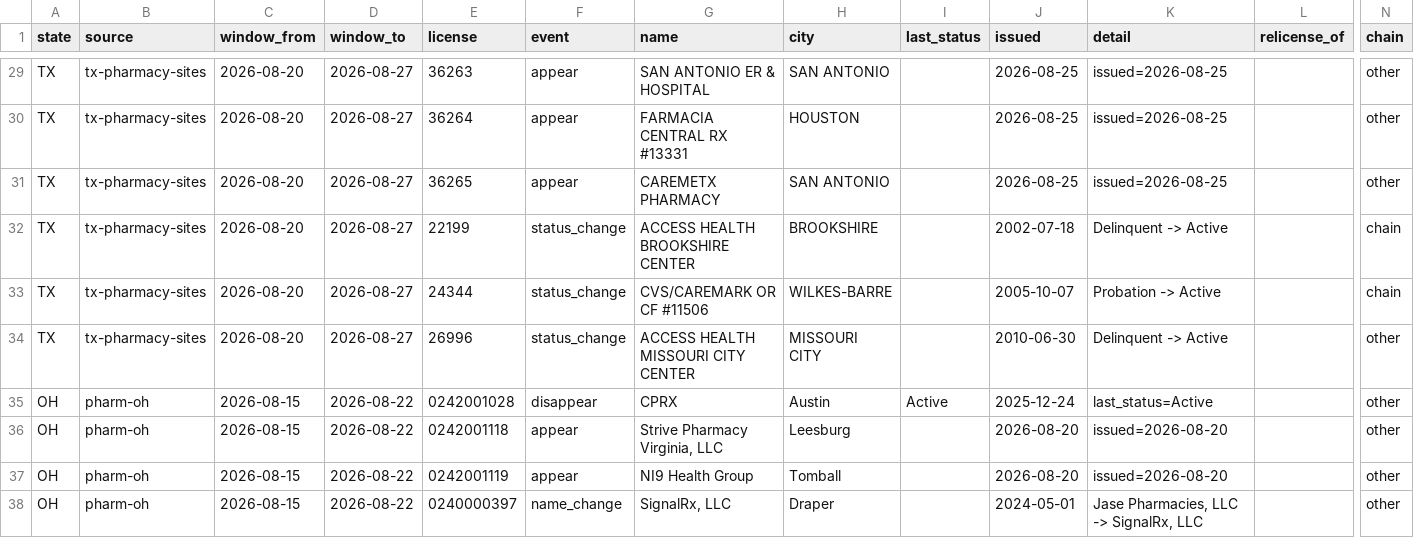
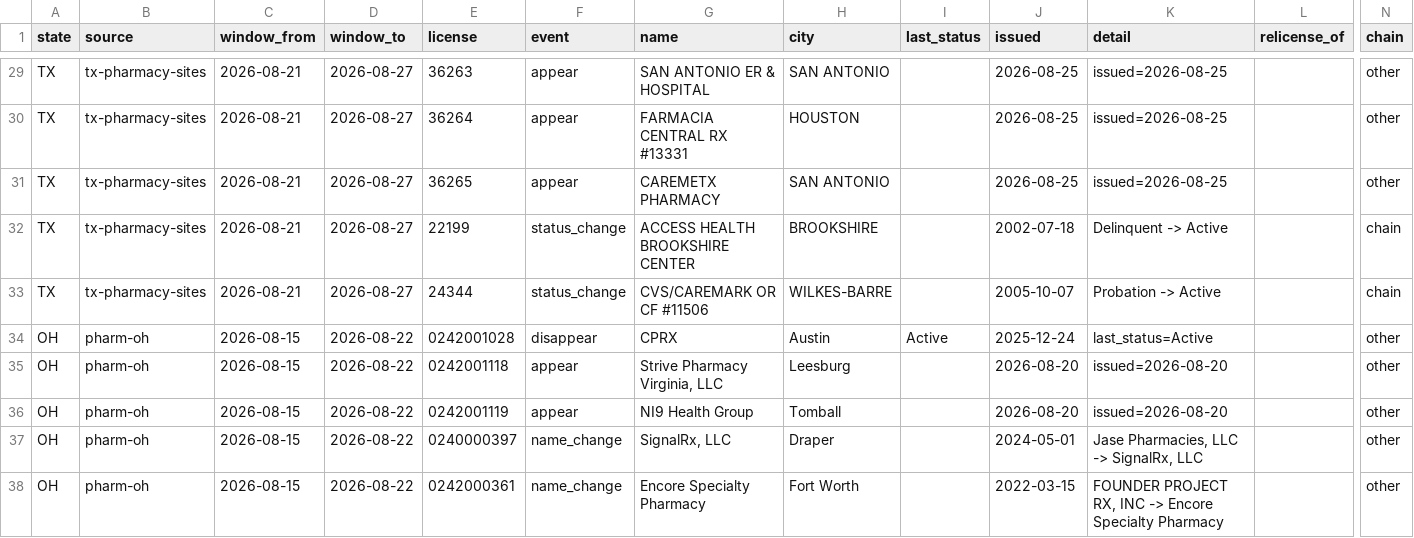
Before and after one commit to PieThonCoder/pharmacy-closure-tracker, a CSV file: data/latest-week.csv, drawn as a sheet; only a part is shown, gaps mark what is left out; the shorter side is filled out with more unchanged rows; rows hold the shown columns only; the diff covers the shown part only; the diff names each change by its address in the sheet, - before the commit and + after, or states it on an @@ line.

```diff
--- a/data/latest-week.csv
+++ b/data/latest-week.csv
-C29:C33 (window_from): 2026-08-20
+C29:C33 (window_from): 2026-08-21
-row 34: TX | tx-pharmacy-sites | 2026-08-20 | 2026-08-27 | 26996 | status_change | ACCESS HEALTH MISSOURI CITY CENTER | MISSOURI CITY |  | 2010-06-30 | Delinquent -> Active |  | other
```
Also changed, not shown: 27 edited cells elsewhere in this file, states/data/tx-latest-week.csv, 1 other file.
